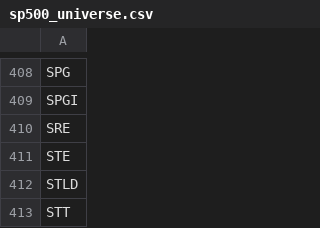
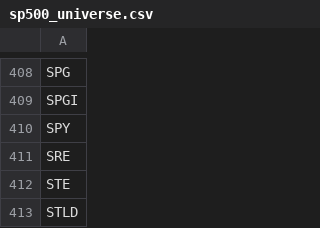
Before and after one commit to wxseem-dev/Multi-Asset-Statistical-Arbitrage-Engine, a CSV file: sp500_universe.csv, drawn as a sheet; only a part is shown, gaps mark what is left out; the shorter side is filled out with more unchanged rows; the diff names each change by its address in the sheet, - before the commit and + after, or states it on an @@ line.

```diff
--- a/sp500_universe.csv
+++ b/sp500_universe.csv
+row 410: SPY
```
Also changed, not shown: 3 other files.
